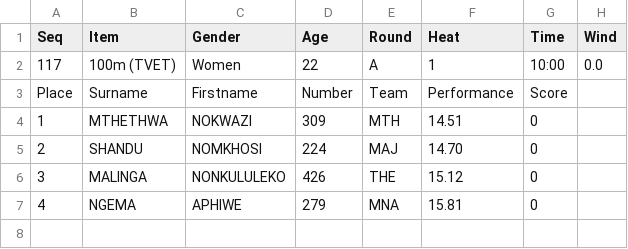
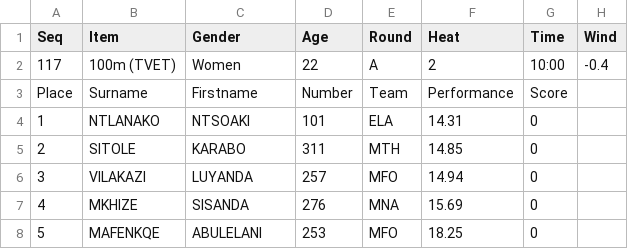
Before and after one commit to stretchinnovation/SCMAthleticResults, a CSV file: PICKUP/ResultsData.csv, drawn as a sheet.

Commit message:
Update ResultsData.csv

```diff
--- a/PICKUP/ResultsData.csv
+++ b/PICKUP/ResultsData.csv
@@ -1,7 +1,8 @@
 Seq,Item,Gender,Age,Round,Heat,Time,Wind
-117,100m (TVET),Women,22,A,1,10:00,0.0
+117,100m (TVET),Women,22,A,2,10:00,-0.4
 Place,Surname,Firstname,Number,Team,Performance,Score
-1,MTHETHWA,NOKWAZI,309,MTH,14.51,0
-2,SHANDU,NOMKHOSI,224,MAJ,14.70,0
-3,MALINGA,NONKULULEKO,426,THE,15.12,0
-4,NGEMA,APHIWE,279,MNA,15.81,0
+1,NTLANAKO,NTSOAKI,101,ELA,14.31,0
+2,SITOLE,KARABO,311,MTH,14.85,0
+3,VILAKAZI,LUYANDA,257,MFO,14.94,0
+4,MKHIZE,SISANDA,276,MNA,15.69,0
+5,MAFENKQE,ABULELANI,253,MFO,18.25,0
```
